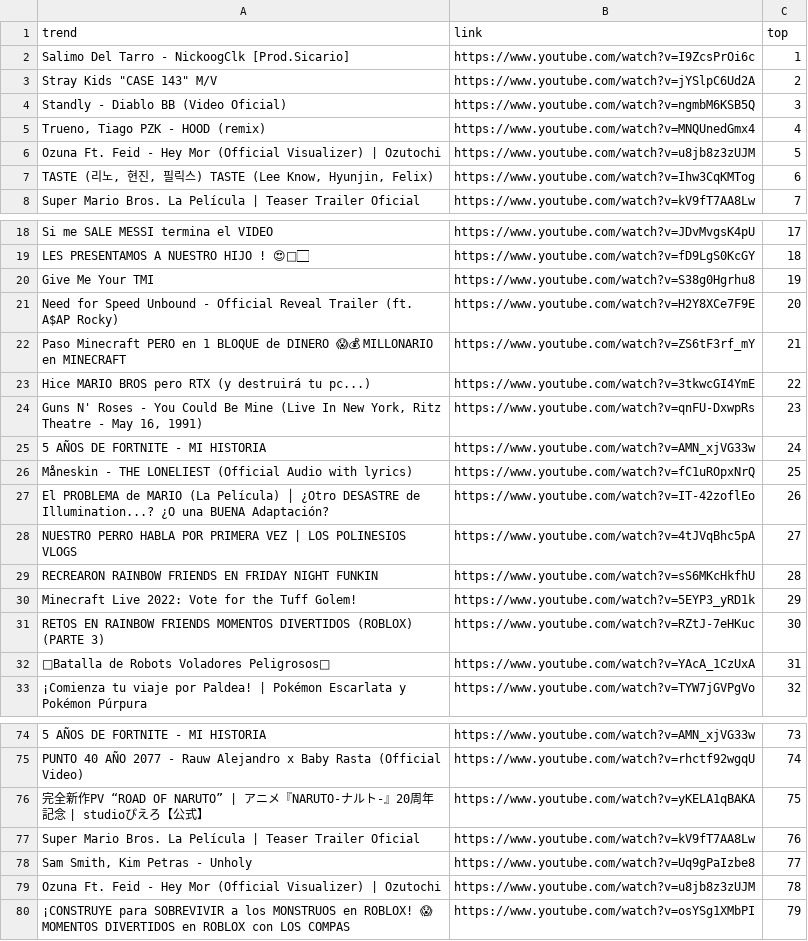
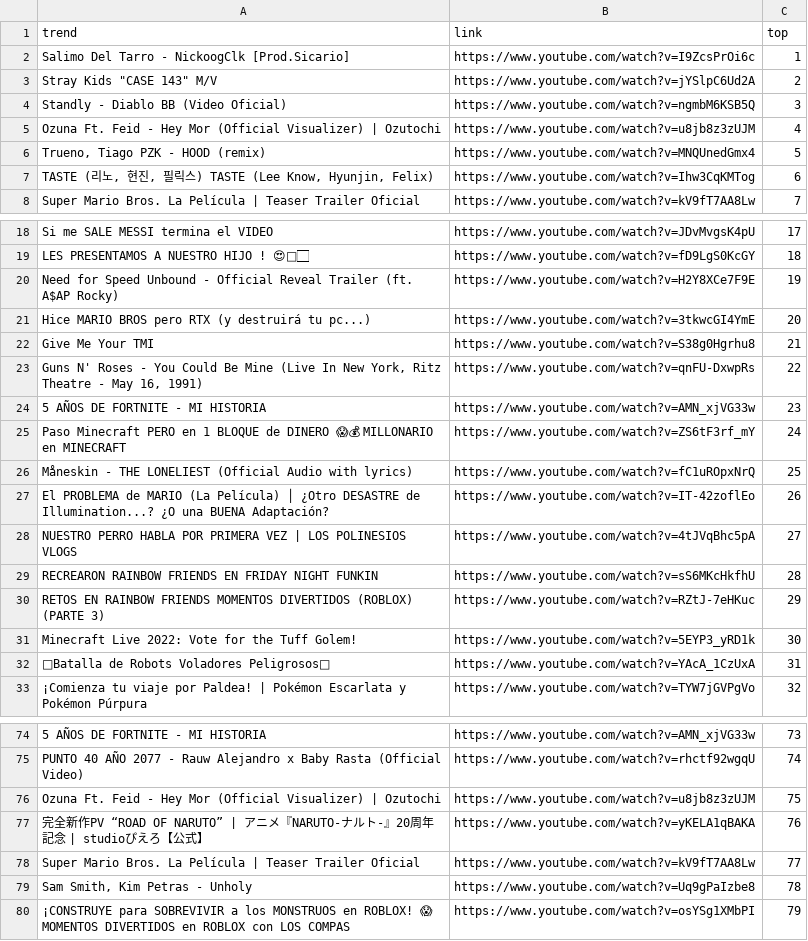
Before and after one commit to cristian-data-science/social_spider_app, a CSV file: resultados/youtube.csv, drawn as a sheet; only a part is shown, gaps mark what is left out; the diff covers the shown part only; the diff names each change by its address in the sheet, - before the commit and + after, or states it on an @@ line.

```diff
--- a/resultados/youtube.csv
+++ b/resultados/youtube.csv
-A5 (trend): Trueno, Tiago PZK - HOOD (remix)
+A5 (trend): Ozuna Ft. Feid - Hey Mor (Official Visualizer) | Ozutochi
-B5 (link): https://www.youtube.com/watch?v=MNQUnedGmx4
+B5 (link): https://www.youtube.com/watch?v=u8jb8z3zUJM
-A6 (trend): Ozuna Ft. Feid - Hey Mor (Official Visualizer) | Ozutochi
+A6 (trend): Trueno, Tiago PZK - HOOD (remix)
-B6 (link): https://www.youtube.com/watch?v=u8jb8z3zUJM
+B6 (link): https://www.youtube.com/watch?v=MNQUnedGmx4
-A20 (trend): Give Me Your TMI
+A20 (trend): Need for Speed Unbound - Official Reveal Trailer (ft. A$AP Rocky)
-B20 (link): https://www.youtube.com/watch?v=S38g0Hgrhu8
+B20 (link): https://www.youtube.com/watch?v=H2Y8XCe7F9E
-A21 (trend): Need for Speed Unbound - Official Reveal Trailer (ft. A$AP Rocky)
+A21 (trend): Hice MARIO BROS pero RTX (y destruirá tu pc...)
-B21 (link): https://www.youtube.com/watch?v=H2Y8XCe7F9E
+B21 (link): https://www.youtube.com/watch?v=3tkwcGI4YmE
-A22 (trend): Paso Minecraft PERO en 1 BLOQUE de DINERO 😱💰 MILLONARIO en MINECRAFT
+A22 (trend): Give Me Your TMI
-B22 (link): https://www.youtube.com/watch?v=ZS6tF3rf_mY
+B22 (link): https://www.youtube.com/watch?v=S38g0Hgrhu8
-A23 (trend): Hice MARIO BROS pero RTX (y destruirá tu pc...)
+A23 (trend): Guns N' Roses - You Could Be Mine (Live In New York, Ritz Theatre - May 16, 1991)
-B23 (link): https://www.youtube.com/watch?v=3tkwcGI4YmE
+B23 (link): https://www.youtube.com/watch?v=qnFU-DxwpRs
-A24 (trend): Guns N' Roses - You Could Be Mine (Live In New York, Ritz Theatre - May 16, 1991)
+A24 (trend): 5 AÑOS DE FORTNITE - MI HISTORIA
-B24 (link): https://www.youtube.com/watch?v=qnFU-DxwpRs
+B24 (link): https://www.youtube.com/watch?v=AMN_xjVG33w
-A25 (trend): 5 AÑOS DE FORTNITE - MI HISTORIA
+A25 (trend): Paso Minecraft PERO en 1 BLOQUE de DINERO 😱💰 MILLONARIO en MINECRAFT
-B25 (link): https://www.youtube.com/watch?v=AMN_xjVG33w
+B25 (link): https://www.youtube.com/watch?v=ZS6tF3rf_mY
-A30 (trend): Minecraft Live 2022: Vote for the Tuff Golem!
+A30 (trend): RETOS EN RAINBOW FRIENDS MOMENTOS DIVERTIDOS (ROBLOX) (PARTE 3)
-B30 (link): https://www.youtube.com/watch?v=5EYP3_yRD1k
+B30 (link): https://www.youtube.com/watch?v=RZtJ-7eHKuc
-A31 (trend): RETOS EN RAINBOW FRIENDS MOMENTOS DIVERTIDOS (ROBLOX) (PARTE 3)
+A31 (trend): Minecraft Live 2022: Vote for the Tuff Golem!
-B31 (link): https://www.youtube.com/watch?v=RZtJ-7eHKuc
+B31 (link): https://www.youtube.com/watch?v=5EYP3_yRD1k
-A76 (trend): 完全新作PV “ROAD OF NARUTO” | アニメ『NARUTO-ナルト-』20周年記念 | studioぴえろ【公式】
+A76 (trend): Ozuna Ft. Feid - Hey Mor (Official Visualizer) | Ozutochi
-B76 (link): https://www.youtube.com/watch?v=yKELA1qBAKA
+B76 (link): https://www.youtube.com/watch?v=u8jb8z3zUJM
-A77 (trend): Super Mario Bros. La Película | Teaser Trailer Oficial
+A77 (trend): 完全新作PV “ROAD OF NARUTO” | アニメ『NARUTO-ナルト-』20周年記念 | studioぴえろ【公式】
-B77 (link): https://www.youtube.com/watch?v=kV9fT7AA8Lw
+B77 (link): https://www.youtube.com/watch?v=yKELA1qBAKA
-A78 (trend): Sam Smith, Kim Petras - Unholy
+A78 (trend): Super Mario Bros. La Película | Teaser Trailer Oficial
-B78 (link): https://www.youtube.com/watch?v=Uq9gPaIzbe8
+B78 (link): https://www.youtube.com/watch?v=kV9fT7AA8Lw
-A79 (trend): Ozuna Ft. Feid - Hey Mor (Official Visualizer) | Ozutochi
+A79 (trend): Sam Smith, Kim Petras - Unholy
-B79 (link): https://www.youtube.com/watch?v=u8jb8z3zUJM
+B79 (link): https://www.youtube.com/watch?v=Uq9gPaIzbe8
```
Also changed, not shown: 16 edited cells elsewhere in this file, resultados/google.csv, resultados/twitter.csv.
